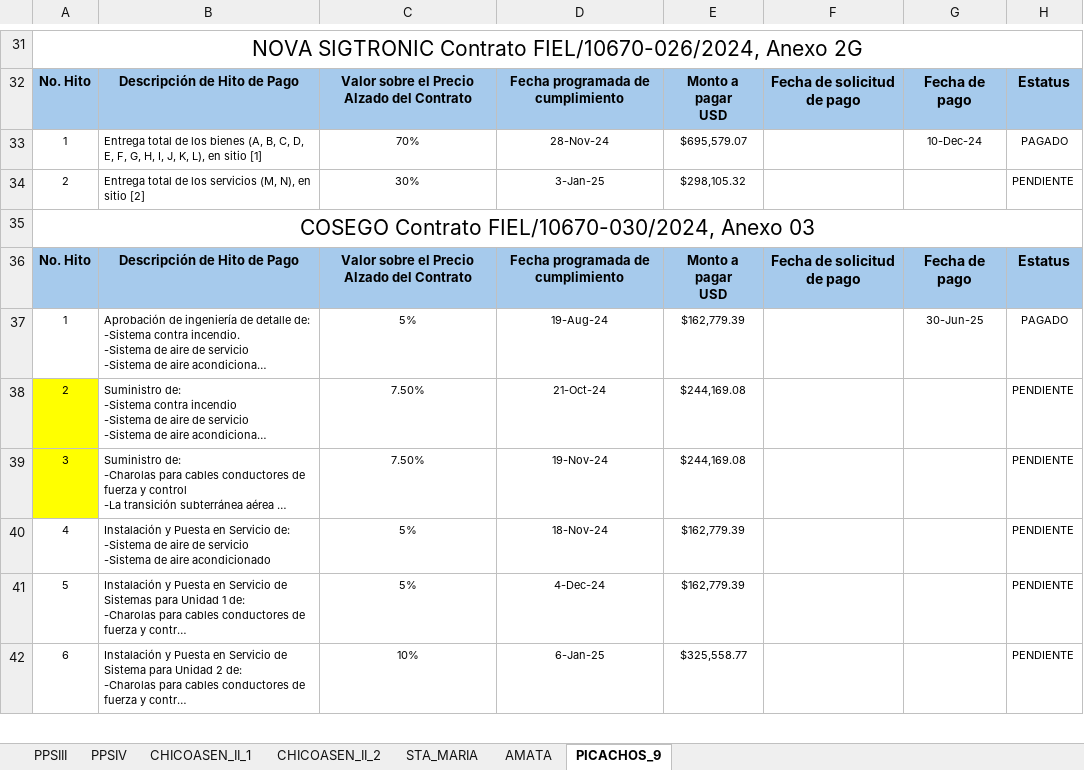
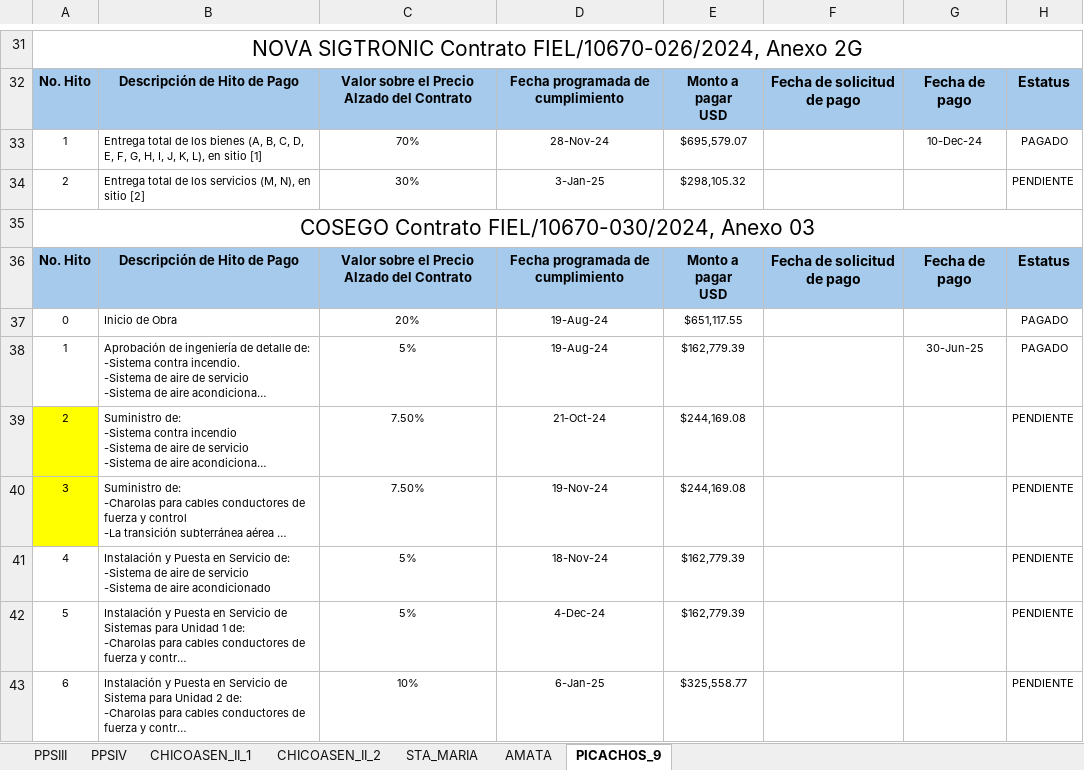
Before and after one commit to Igeophysicist/proyectos_cpel, an Excel workbook: cartera-cpel/data/HITOS_CARTERA_CPEL.xlsx, sheet PICACHOS_9, drawn as a sheet; only a part is shown, gaps mark what is left out; long unchanged cells end in …; values as stored, in another font and other column widths than the file's, no borders; the diff names each change by its address in the sheet, - before the commit and + after, or states it on an @@ line.

```diff
--- a/cartera-cpel/data/HITOS_CARTERA_CPEL.xlsx (sheet PICACHOS_9)
+++ b/cartera-cpel/data/HITOS_CARTERA_CPEL.xlsx (sheet PICACHOS_9)
+row 37: 0 | Inicio de Obra | 20% | 19-Aug-24 | $651,117.55 |  |  | PAGADO
```
Also changed, not shown: 2 other files.
